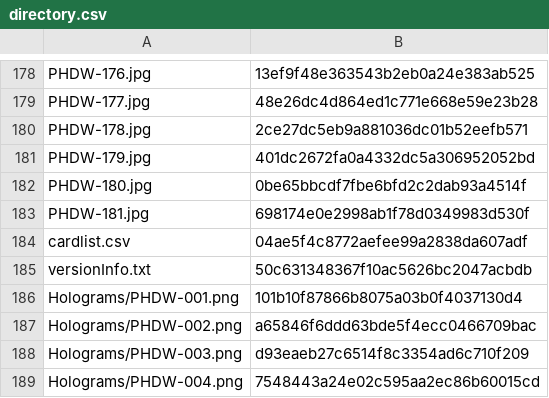
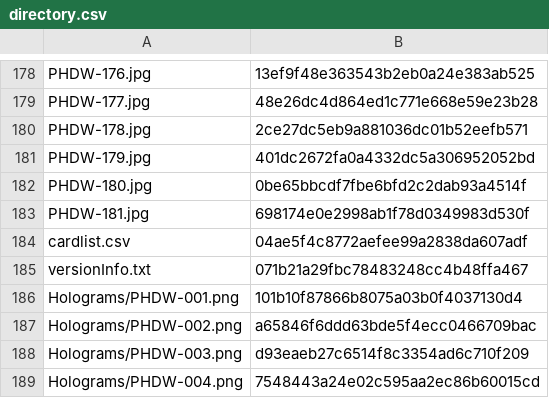
Before and after one commit to KyoukaiClient/liveCardPool, a CSV file: directory.csv, drawn as a sheet; only a part is shown, gaps mark what is left out.

Commit message:
hashesUpdate

```diff
--- a/directory.csv
+++ b/directory.csv
@@ -184,3 +184,3 @@ PHDW-181.jpg,698174e0e2998ab1f78d0349983d530f
 cardlist.csv,04ae5f4c8772aefee99a2838da607adf
-versionInfo.txt,50c631348367f10ac5626bc2047acbdb
+versionInfo.txt,071b21a29fbc78483248cc4b48ffa467
 Holograms/PHDW-001.png,101b10f87866b8075a03b0f4037130d4
```
